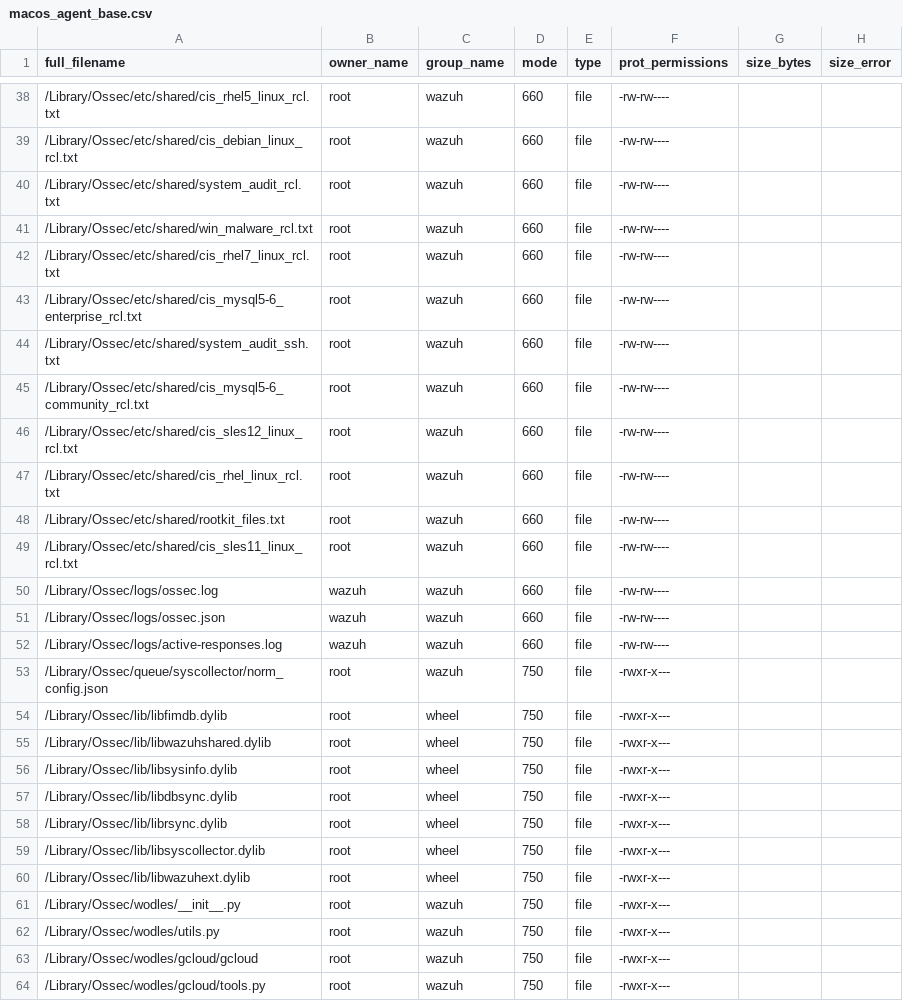
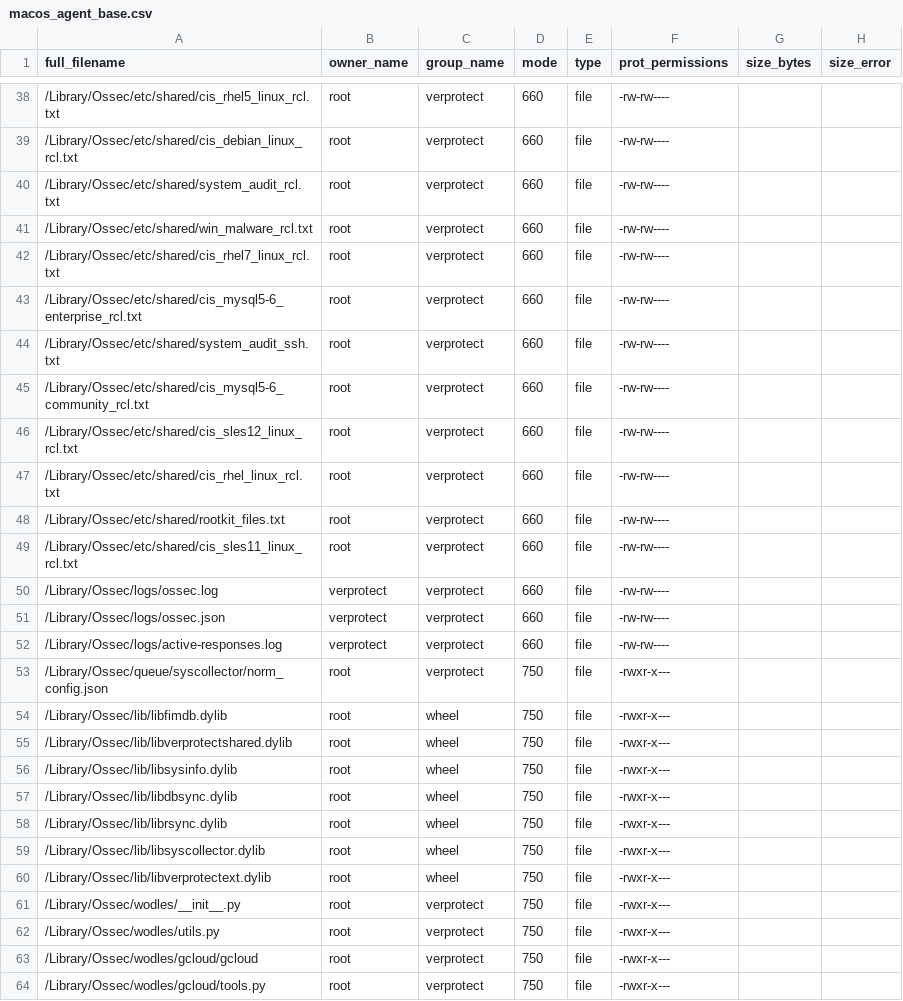
Before and after one commit to hilmanzhy/wazuh, a CSV file: .github/actions/check_files/macos_agent_base.csv, drawn as a sheet; only a part is shown, gaps mark what is left out; the diff covers the shown part only.

```diff
--- a/.github/actions/check_files/macos_agent_base.csv
+++ b/.github/actions/check_files/macos_agent_base.csv
@@ -38,19 +38,19 @@ full_filename,owner_name,group_name,mode,type,prot_permissions,size_bytes,size_e
-/Library/Ossec/etc/shared/cis_rhel5_linux_rcl.txt,root,wazuh,660,file,-rw-rw----,,
-/Library/Ossec/etc/shared/cis_debian_linux_rcl.txt,root,wazuh,660,file,-rw-rw----,,
-/Library/Ossec/etc/shared/system_audit_rcl.txt,root,wazuh,660,file,-rw-rw----,,
-/Library/Ossec/etc/shared/win_malware_rcl.txt,root,wazuh,660,file,-rw-rw----,,
-/Library/Ossec/etc/shared/cis_rhel7_linux_rcl.txt,root,wazuh,660,file,-rw-rw----,,
-/Library/Ossec/etc/shared/cis_mysql5-6_enterprise_rcl.txt,root,wazuh,660,file,-rw-rw----,,
-/Library/Ossec/etc/shared/system_audit_ssh.txt,root,wazuh,660,file,-rw-rw----,,
-/Library/Ossec/etc/shared/cis_mysql5-6_community_rcl.txt,root,wazuh,660,file,-rw-rw----,,
-/Library/Ossec/etc/shared/cis_sles12_linux_rcl.txt,root,wazuh,660,file,-rw-rw----,,
-/Library/Ossec/etc/shared/cis_rhel_linux_rcl.txt,root,wazuh,660,file,-rw-rw----,,
-/Library/Ossec/etc/shared/rootkit_files.txt,root,wazuh,660,file,-rw-rw----,,
-/Library/Ossec/etc/shared/cis_sles11_linux_rcl.txt,root,wazuh,660,file,-rw-rw----,,
-/Library/Ossec/logs/ossec.log,wazuh,wazuh,660,file,-rw-rw----,,
-/Library/Ossec/logs/ossec.json,wazuh,wazuh,660,file,-rw-rw----,,
-/Library/Ossec/logs/active-responses.log,wazuh,wazuh,660,file,-rw-rw----,,
-/Library/Ossec/queue/syscollector/norm_config.json,root,wazuh,750,file,-rwxr-x---,,
+/Library/Ossec/etc/shared/cis_rhel5_linux_rcl.txt,root,verprotect,660,file,-rw-rw----,,
+/Library/Ossec/etc/shared/cis_debian_linux_rcl.txt,root,verprotect,660,file,-rw-rw----,,
+/Library/Ossec/etc/shared/system_audit_rcl.txt,root,verprotect,660,file,-rw-rw----,,
+/Library/Ossec/etc/shared/win_malware_rcl.txt,root,verprotect,660,file,-rw-rw----,,
+/Library/Ossec/etc/shared/cis_rhel7_linux_rcl.txt,root,verprotect,660,file,-rw-rw----,,
+/Library/Ossec/etc/shared/cis_mysql5-6_enterprise_rcl.txt,root,verprotect,660,file,-rw-rw----,,
+/Library/Ossec/etc/shared/system_audit_ssh.txt,root,verprotect,660,file,-rw-rw----,,
+/Library/Ossec/etc/shared/cis_mysql5-6_community_rcl.txt,root,verprotect,660,file,-rw-rw----,,
+/Library/Ossec/etc/shared/cis_sles12_linux_rcl.txt,root,verprotect,660,file,-rw-rw----,,
+/Library/Ossec/etc/shared/cis_rhel_linux_rcl.txt,root,verprotect,660,file,-rw-rw----,,
+/Library/Ossec/etc/shared/rootkit_files.txt,root,verprotect,660,file,-rw-rw----,,
+/Library/Ossec/etc/shared/cis_sles11_linux_rcl.txt,root,verprotect,660,file,-rw-rw----,,
+/Library/Ossec/logs/ossec.log,verprotect,verprotect,660,file,-rw-rw----,,
+/Library/Ossec/logs/ossec.json,verprotect,verprotect,660,file,-rw-rw----,,
+/Library/Ossec/logs/active-responses.log,verprotect,verprotect,660,file,-rw-rw----,,
+/Library/Ossec/queue/syscollector/norm_config.json,root,verprotect,750,file,-rwxr-x---,,
 /Library/Ossec/lib/libfimdb.dylib,root,wheel,750,file,-rwxr-x---,,
-/Library/Ossec/lib/libwazuhshared.dylib,root,wheel,750,file,-rwxr-x---,,
+/Library/Ossec/lib/libverprotectshared.dylib,root,wheel,750,file,-rwxr-x---,,
 /Library/Ossec/lib/libsysinfo.dylib,root,wheel,750,file,-rwxr-x---,,
@@ -59,6 +59,6 @@ full_filename,owner_name,group_name,mode,type,prot_permissions,size_bytes,size_e
 /Library/Ossec/lib/libsyscollector.dylib,root,wheel,750,file,-rwxr-x---,,
-/Library/Ossec/lib/libwazuhext.dylib,root,wheel,750,file,-rwxr-x---,,
-/Library/Ossec/wodles/__init__.py,root,wazuh,750,file,-rwxr-x---,,
-/Library/Ossec/wodles/utils.py,root,wazuh,750,file,-rwxr-x---,,
-/Library/Ossec/wodles/gcloud/gcloud,root,wazuh,750,file,-rwxr-x---,,
-/Library/Ossec/wodles/gcloud/tools.py,root,wazuh,750,file,-rwxr-x---,,
+/Library/Ossec/lib/libverprotectext.dylib,root,wheel,750,file,-rwxr-x---,,
+/Library/Ossec/wodles/__init__.py,root,verprotect,750,file,-rwxr-x---,,
+/Library/Ossec/wodles/utils.py,root,verprotect,750,file,-rwxr-x---,,
+/Library/Ossec/wodles/gcloud/gcloud,root,verprotect,750,file,-rwxr-x---,,
+/Library/Ossec/wodles/gcloud/tools.py,root,verprotect,750,file,-rwxr-x---,,
```
Also changed, not shown: 84 edited cells elsewhere in this file, .github/actions/check_files/deb_linux_agent_amd64.csv, .github/actions/check_files/deb_linux_agent_i386.csv.
